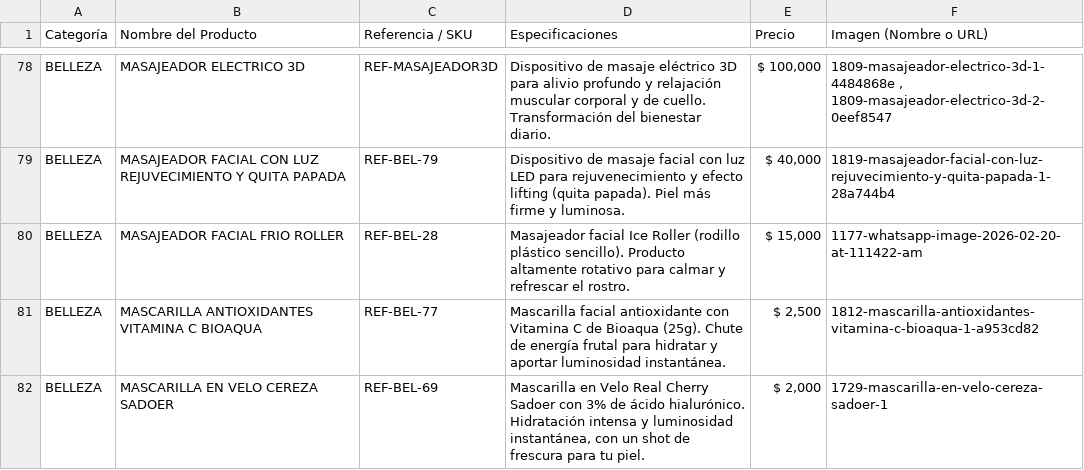
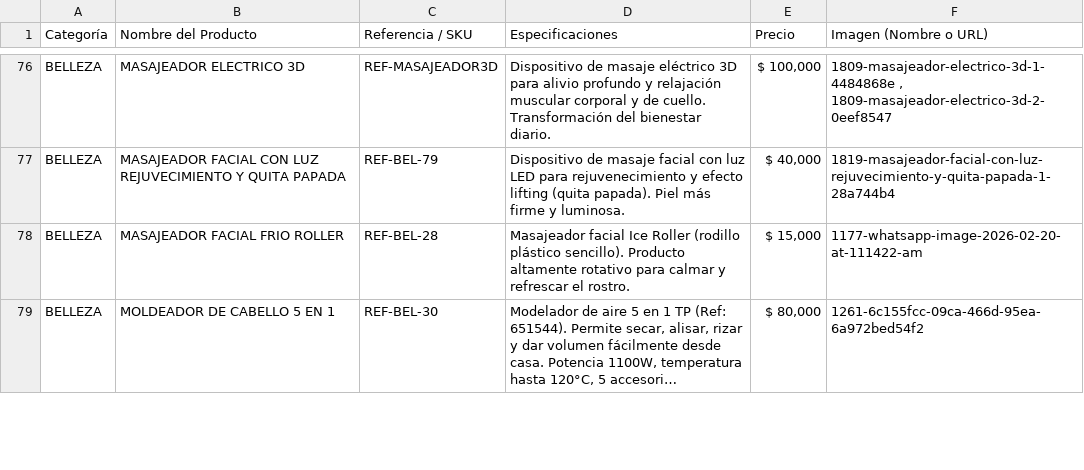
Before and after one commit to ChaChis05/glow-go, a CSV file: catalogo.csv, drawn as a sheet; only a part is shown, gaps mark what is left out; the shorter side is filled out with more unchanged rows; long unchanged cells end in …; the diff covers the shown part only; the diff names each change by its address in the sheet, - before the commit and + after, or states it on an @@ line.

Commit message:
Update catalogo.csv

```diff
--- a/catalogo.csv
+++ b/catalogo.csv
-row 81: BELLEZA | MASCARILLA ANTIOXIDANTES VITAMINA C BIOAQUA | REF-BEL-77 | Mascarilla facial antioxidante con Vitamina C de Bioaqua (25g). Chute de energía frutal para hidratar y aportar luminosidad instantánea. | $ 2,500 | 1812-mascarilla-antioxidantes-vitamina-c-bioaqua-1-a953cd82
-row 82: BELLEZA | MASCARILLA EN VELO CEREZA SADOER | REF-BEL-69 | Mascarilla en Velo Real Cherry Sadoer con 3% de ácido hialurónico. Hidratación intensa y luminosidad instantánea, con un shot de frescura para tu piel. | $ 2,000 | 1729-mascarilla-en-velo-cereza-sadoer-1
```
Also changed, not shown: 6 removed rows and 1 edited cell elsewhere in this file.
